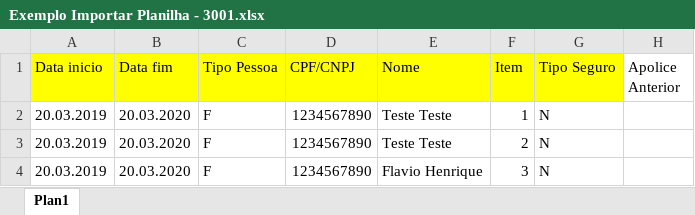
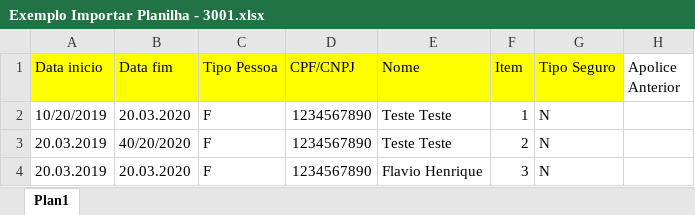
Before and after one commit to flaviohen/EpoCalculo, an Excel workbook: Epo.Calculo.Web/Excel/Exemplo Importar Planilha - 3001.xlsx, sheet Plan1, drawn as a sheet; only a part is shown; values as stored, in another font and other column widths than the file's, no borders; the diff names each change by its address in the sheet, - before the commit and + after, or states it on an @@ line.

Commit message:
Adicionado codificação de validação de campos do tipo data e logica para criação de campos dinamicos

```diff
--- a/Epo.Calculo.Web/Excel/Exemplo Importar Planilha - 3001.xlsx (sheet Plan1)
+++ b/Epo.Calculo.Web/Excel/Exemplo Importar Planilha - 3001.xlsx (sheet Plan1)
-A2 (Data inicio): 20.03.2019
+A2 (Data inicio): 10/20/2019
-B3 (Data fim): 20.03.2020
+B3 (Data fim): 40/20/2020
```
Also changed, not shown: 8 other files.
